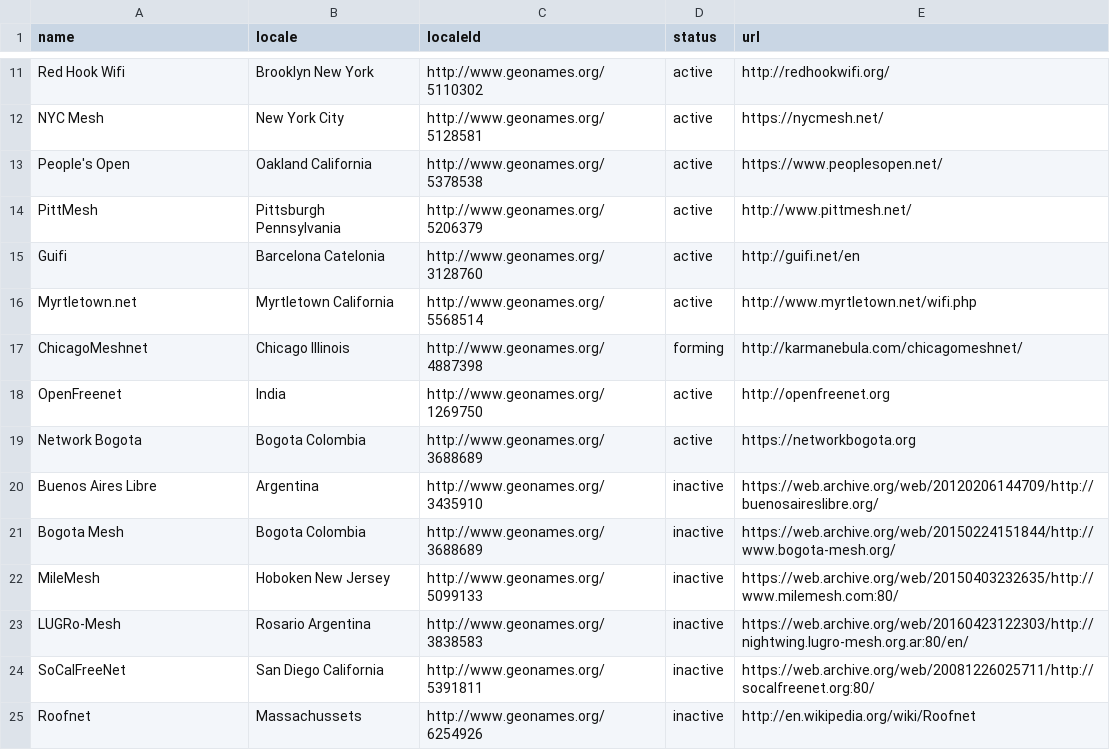
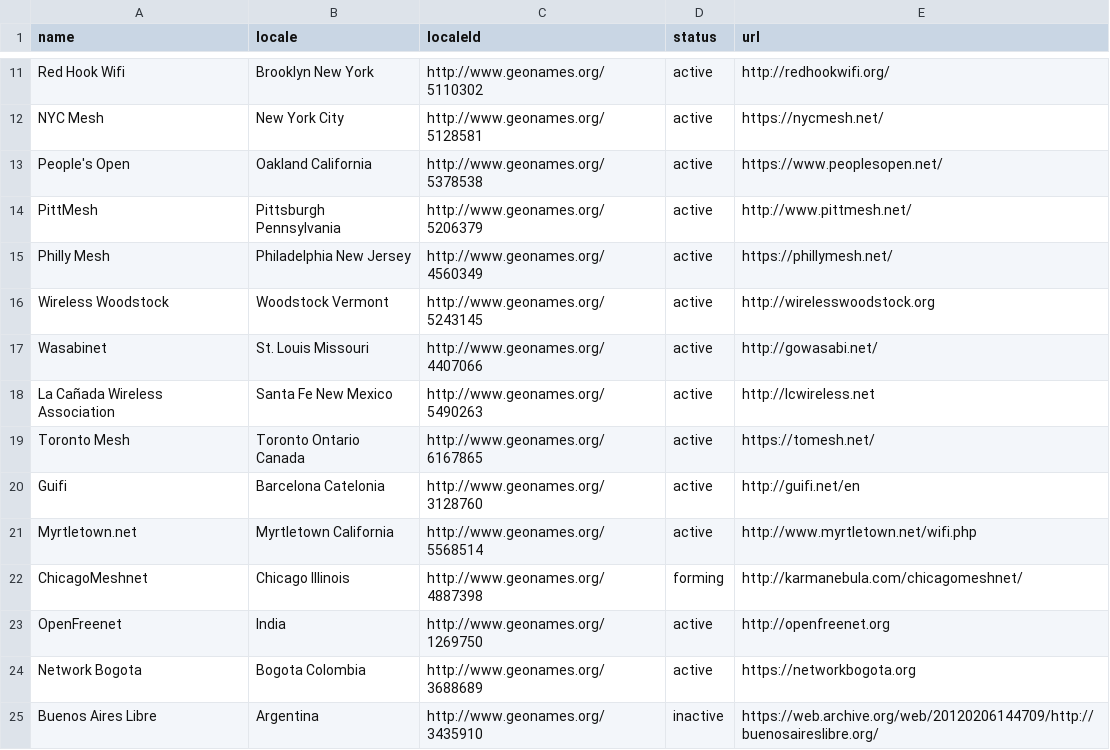
Before and after one commit to cmsv/buildyourowninternet.github.io, a CSV file: _data/networks.csv, drawn as a sheet; only a part is shown, gaps mark what is left out; the shorter side is filled out with more unchanged rows; the diff names each change by its address in the sheet, - before the commit and + after, or states it on an @@ line.

Commit message:
add some suggestions from metamesh

```diff
--- a/_data/networks.csv
+++ b/_data/networks.csv
+row 15: Philly Mesh | Philadelphia New Jersey | http://www.geonames.org/4560349 | active | https://phillymesh.net/
+row 16: Wireless Woodstock | Woodstock Vermont | http://www.geonames.org/5243145 | active | http://wirelesswoodstock.org
+row 17: Wasabinet | St. Louis Missouri | http://www.geonames.org/4407066 | active | http://gowasabi.net/
+row 18: La Cañada Wireless Association | Santa Fe New Mexico | http://www.geonames.org/5490263 | active | http://lcwireless.net
+row 19: Toronto Mesh | Toronto Ontario Canada | http://www.geonames.org/6167865 | active | https://tomesh.net/
```
